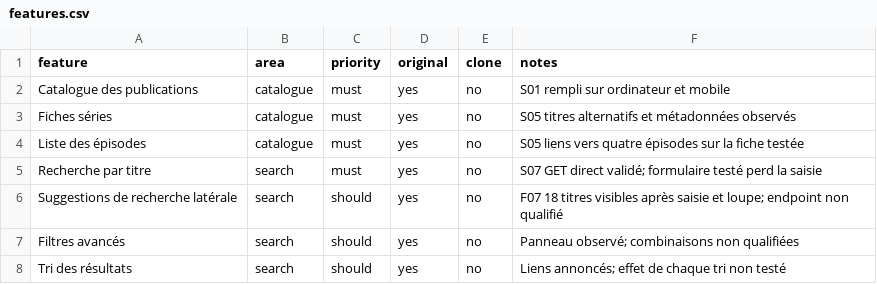
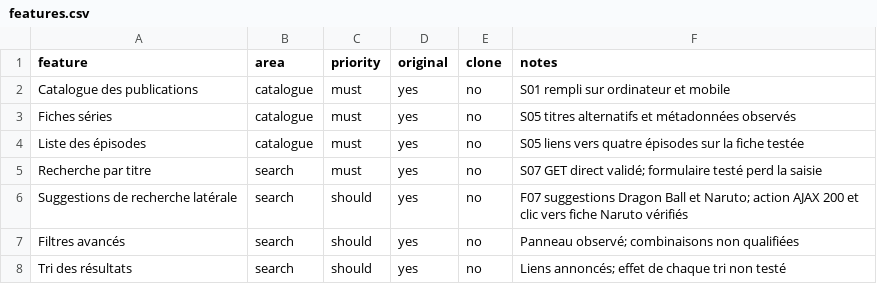
Before and after one commit to aphrody-labs/shenron, a CSV file: replica/voir-anime.to/features.csv, drawn as a sheet; only a part is shown.

```diff
--- a/replica/voir-anime.to/features.csv
+++ b/replica/voir-anime.to/features.csv
@@ -5,3 +5,3 @@ Liste des épisodes,catalogue,must,yes,no,S05 liens vers quatre épisodes sur la
 Recherche par titre,search,must,yes,no,S07 GET direct validé; formulaire testé perd la saisie
-Suggestions de recherche latérale,search,should,yes,no,F07 18 titres visibles après saisie et loupe; endpoint non qualifié
+Suggestions de recherche latérale,search,should,yes,no,F07 suggestions Dragon Ball et Naruto; action AJAX 200 et clic vers fiche Naruto vérifiés
 Filtres avancés,search,should,yes,no,Panneau observé; combinaisons non qualifiées
```
Also changed, not shown: replica/voir-anime.to/endpoints.csv, 2 other files.
